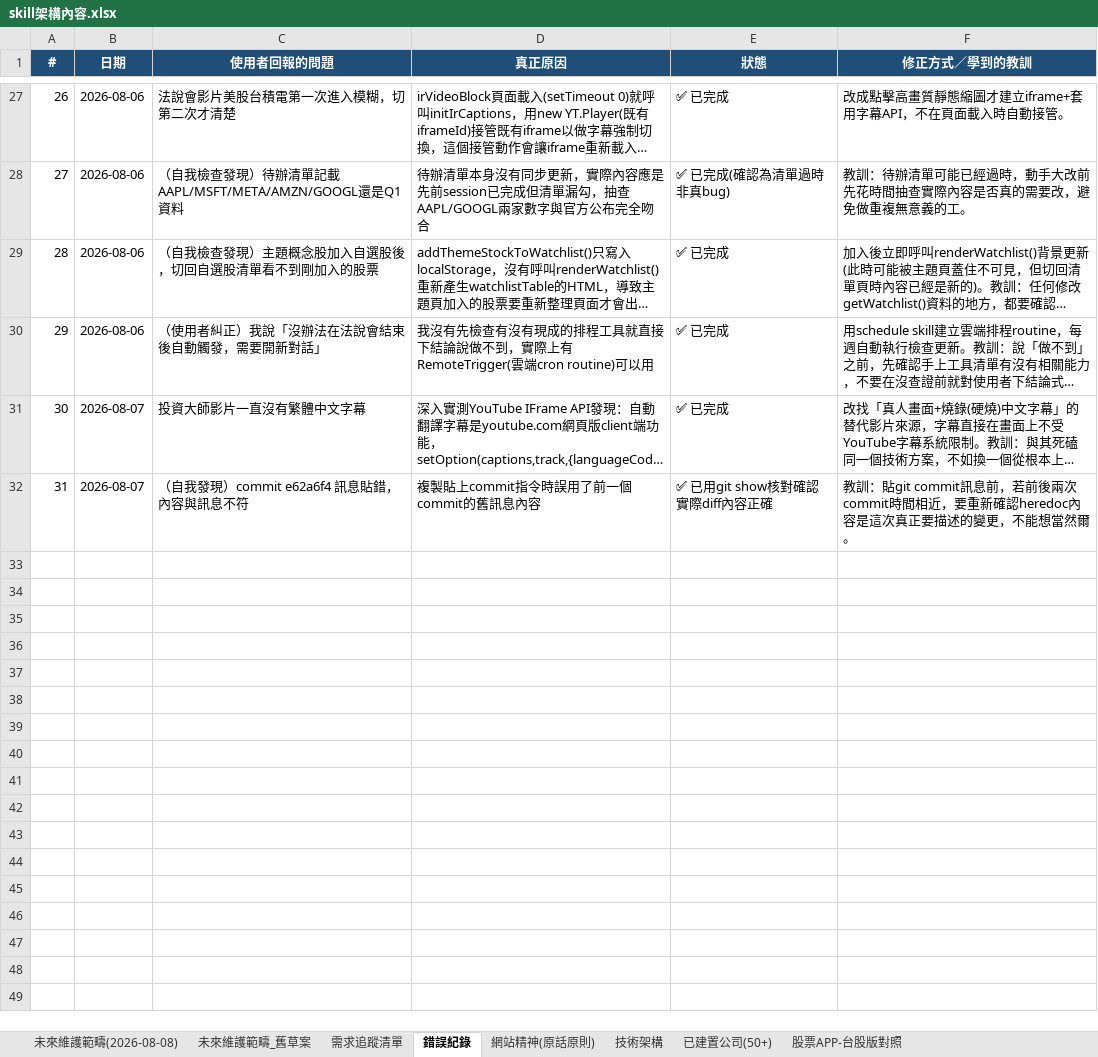
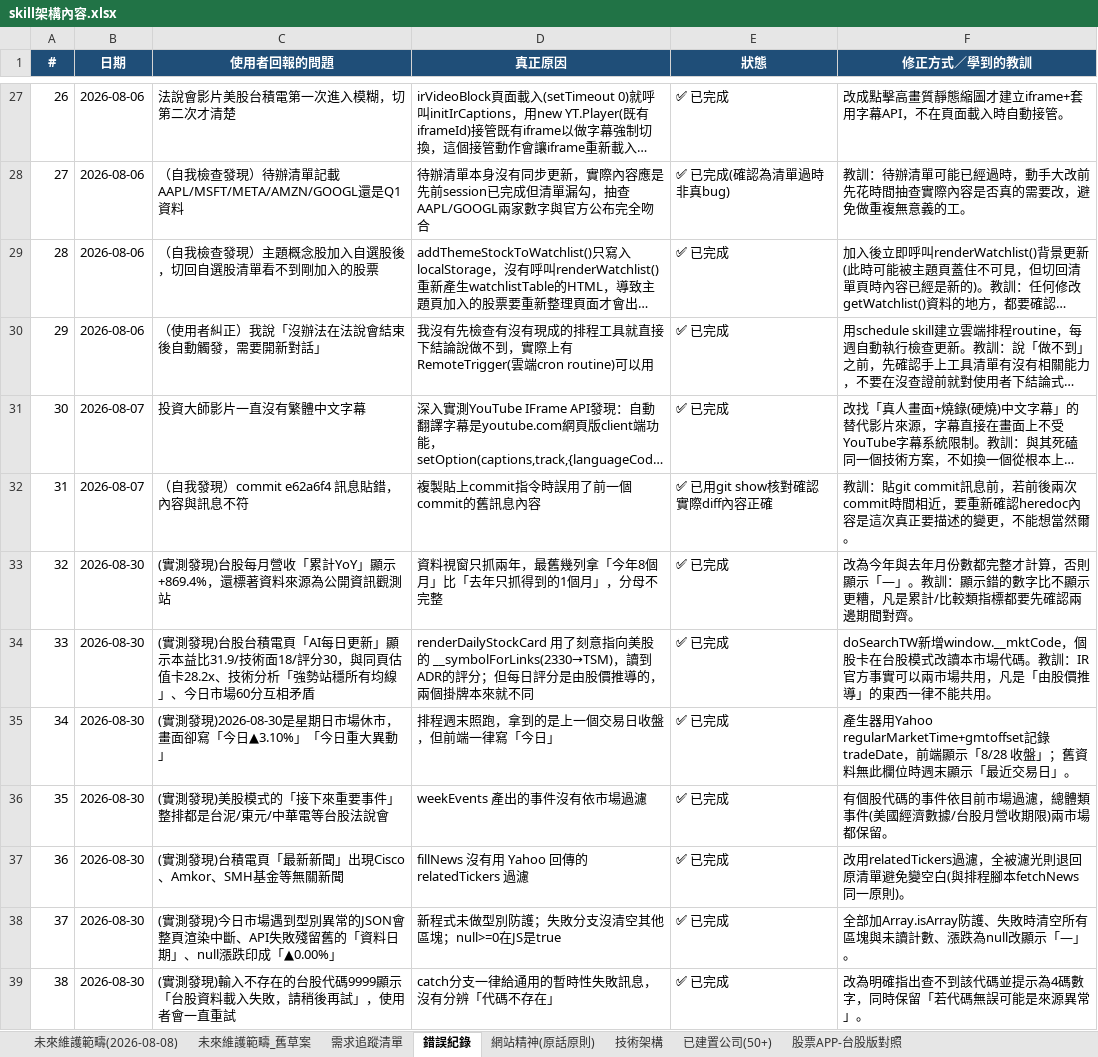
Before and after one commit to Weicheng-qq/stock-analyzer, an Excel workbook: 交接清單/skill架構內容.xlsx, sheet 錯誤紀錄, drawn as a sheet; only a part is shown, gaps mark what is left out; long unchanged cells end in …; values as stored, in another font and other column widths than the file's, no borders; the diff names each change by its address in the sheet, - before the commit and + after, or states it on an @@ line.

```diff
--- a/交接清單/skill架構內容.xlsx (sheet 錯誤紀錄)
+++ b/交接清單/skill架構內容.xlsx (sheet 錯誤紀錄)
+row 33: 32 | 2026-08-30 | (實測發現)台股每月營收「累計YoY」顯示+869.4%，還標著資料來源為公開資訊觀測站 | 資料視窗只抓兩年，最舊幾列拿「今年8個月」比「去年只抓得到的1個月」，分母不完整 | ✅ 已完成 | 改為今年與去年月份數都完整才計算，否則顯示「—」。教訓：顯示錯的數字比不顯示更糟，凡是累計/比較類指標都要先確認兩邊期間對齊。
+row 34: 33 | 2026-08-30 | (實測發現)台股台積電頁「AI每日更新」顯示本益比31.9/技術面18/評分30，與同頁估值卡28.2x、技術分析「強勢站穩所有均線」、今日市場60分互相矛盾 | renderDailyStockCard 用了刻意指向美股的 __symbolForLinks(2330→TSM)，讀到ADR的評分；但每日評分是由股價推導的，兩個掛牌本來就不同 | ✅ 已完成 | doSearchTW新增window.__mktCode，個股卡在台股模式改讀本市場代碼。教訓：IR官方事實可以兩市場共用，凡是「由股價推導」的東西一律不能共用。
+row 35: 34 | 2026-08-30 | (實測發現)2026-08-30是星期日市場休市，畫面卻寫「今日▲3.10%」「今日重大異動」 | 排程週末照跑，拿到的是上一個交易日收盤，但前端一律寫「今日」 | ✅ 已完成 | 產生器用Yahoo regularMarketTime+gmtoffset記錄tradeDate，前端顯示「8/28 收盤」；舊資料無此欄位時週末顯示「最近交易日」。
+row 36: 35 | 2026-08-30 | (實測發現)美股模式的「接下來重要事件」整排都是台泥/東元/中華電等台股法說會 | weekEvents 產出的事件沒有依市場過濾 | ✅ 已完成 | 有個股代碼的事件依目前市場過濾，總體類事件(美國經濟數據/台股月營收期限)兩市場都保留。
+row 37: 36 | 2026-08-30 | (實測發現)台積電頁「最新新聞」出現Cisco、Amkor、SMH基金等無關新聞 | fillNews 沒有用 Yahoo 回傳的 relatedTickers 過濾 | ✅ 已完成 | 改用relatedTickers過濾，全被濾光則退回原清單避免變空白(與排程腳本fetchNews同一原則)。
+row 38: 37 | 2026-08-30 | (實測發現)今日市場遇到型別異常的JSON會整頁渲染中斷、API失敗殘留舊的「資料日期」、null漲跌印成「▲0.00%」 | 新程式未做型別防護；失敗分支沒清空其他區塊；null>=0在JS是true | ✅ 已完成 | 全部加Array.isArray防護、失敗時清空所有區塊與未讀計數、漲跌為null改顯示「—」。
+row 39: 38 | 2026-08-30 | (實測發現)輸入不存在的台股代碼9999顯示「台股資料載入失敗，請稍後再試」，使用者會一直重試 | catch分支一律給通用的暫時性失敗訊息，沒有分辨「代碼不存在」 | ✅ 已完成 | 改為明確指出查不到該代碼並提示為4碼數字，同時保留「若代碼無誤可能是來源異常」。
```
Also changed, not shown: sheet 需求追蹤清單.
